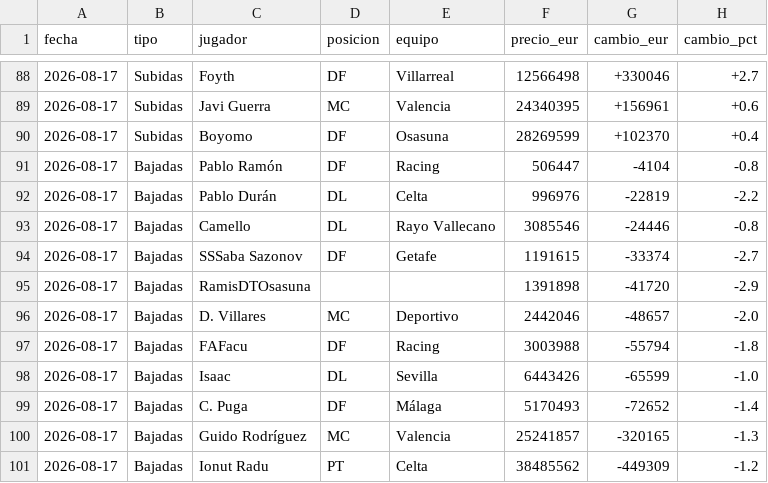
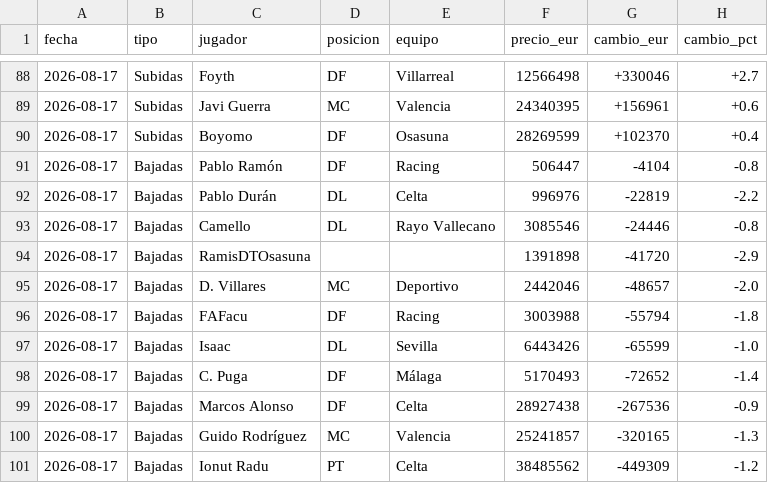
Before and after one commit to aquintero89/mercado-fantasy, a CSV file: historico_mi_equipo.csv, drawn as a sheet; only a part is shown, gaps mark what is left out; removed rows and columns are numbered as before the commit, all else as after; the diff names each change by its address in the sheet, - before the commit and + after, or states it on an @@ line.

```diff
--- a/historico_mi_equipo.csv
+++ b/historico_mi_equipo.csv
-row 94: 2026-08-17 | Bajadas | SSSaba Sazonov | DF | Getafe | 1191615 | -33374 | -2.7
+row 99: 2026-08-17 | Bajadas | Marcos Alonso | DF | Celta | 28927438 | -267536 | -0.9
```
Also changed, not shown: mi_equipo_2026-08-17.csv.
